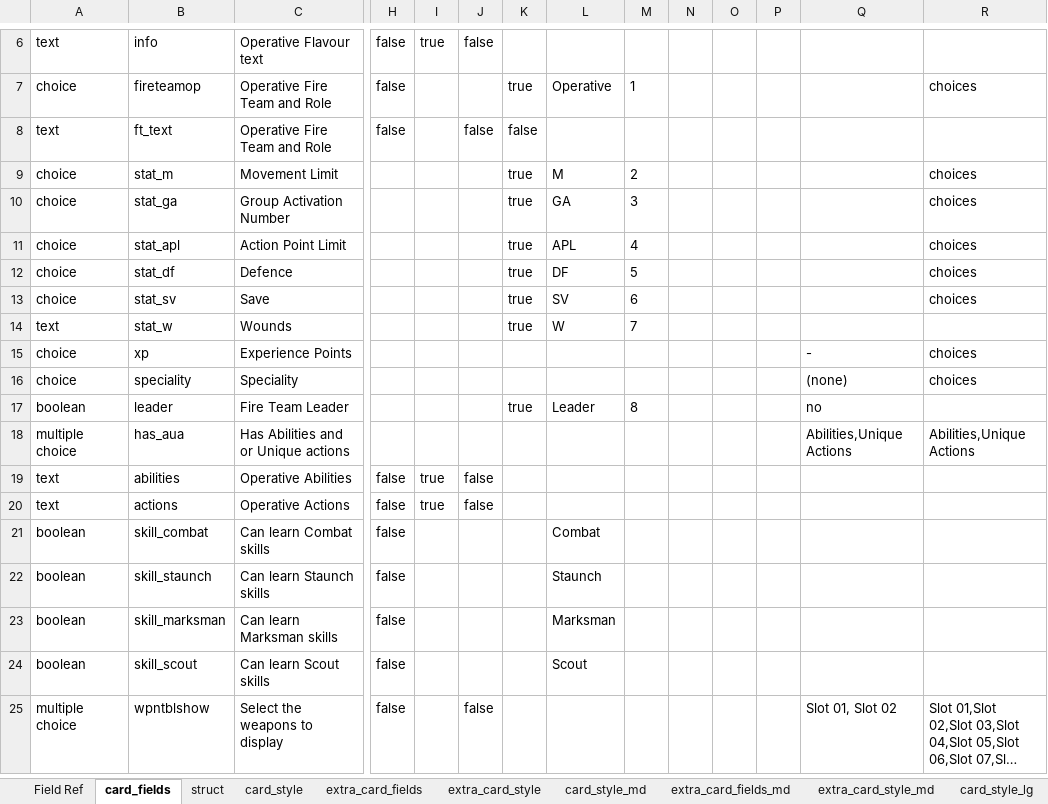
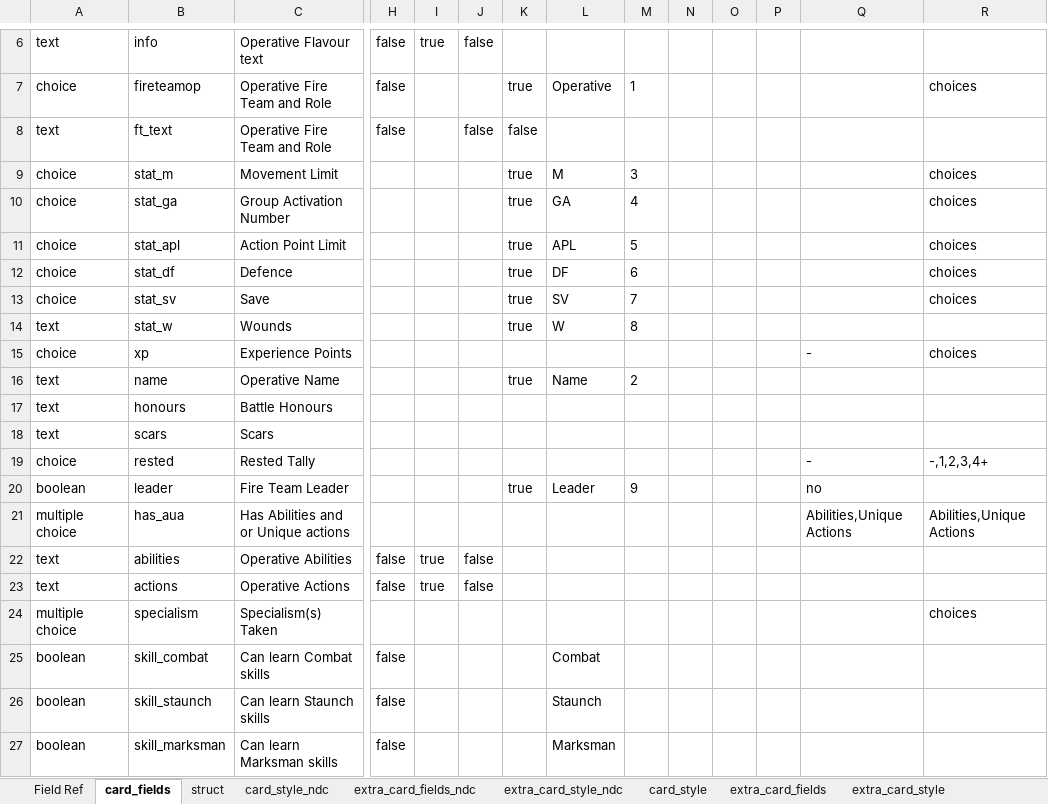
Before and after one commit to Danurai/kt2.mse, an Excel workbook: mse-set_creation/kt2.xlsx, sheet card_fields, drawn as a sheet; only a part is shown, gaps mark what is left out; the shorter side is filled out with more unchanged rows; long unchanged cells end in …; values as stored, in another font and other column widths than the file's, no borders; removed rows and columns are numbered as before the commit, all else as after; rows hold the shown columns only; the diff names each change by its address in the sheet, - before the commit and + after, or states it on an @@ line.

```diff
--- a/mse-set_creation/kt2.xlsx (sheet card_fields)
+++ b/mse-set_creation/kt2.xlsx (sheet card_fields)
+sheet tab: card_style_ndc
+sheet tab: extra_card_fields_ndc
+sheet tab: extra_card_style_ndc
-M9: 2
+M9: 3
-M10: 3
+M10: 4
-M11: 4
+M11: 5
-M12: 5
+M12: 6
-M13: 6
+M13: 7
-M14: 7
+M14: 8
-row 16: choice | speciality | Speciality |  |  |  |  |  |  |  |  |  | (none) | choices
+row 16: text | name | Operative Name |  |  |  | true | Name | 2
+row 17: text | honours | Battle Honours
+row 18: text | scars | Scars
+row 19: choice | rested | Rested Tally |  |  |  |  |  |  |  |  |  | - | -,1,2,3,4+
-M20: 8
+M20: 9
+row 24: multiple choice | specialism | Specialism(s) Taken |  |  |  |  |  |  |  |  |  |  | choices
```
Also changed, not shown: sheet choice_images, sheet struct, sheet extra_card_style_md, sheet card_style, sheet extra_card_style, sheet choices, 3 more sheets, 1 other file.
